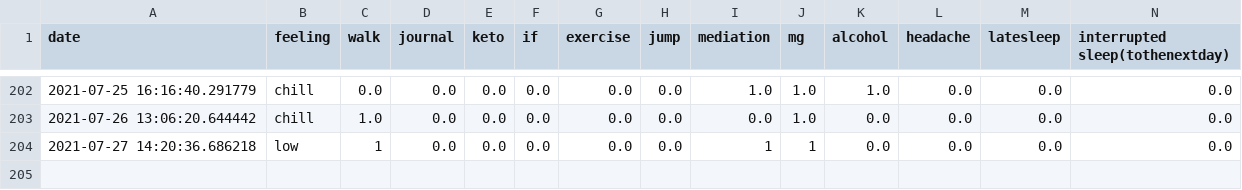
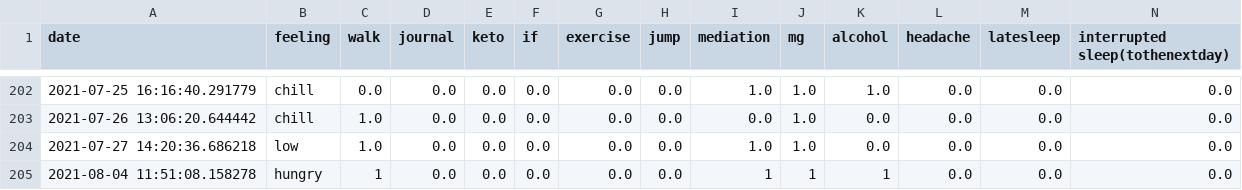
Before and after one commit to Amarilda/KPI, a CSV file: feelings.csv, drawn as a sheet; only a part is shown, gaps mark what is left out.

Commit message:
Update feelings.csv

```diff
--- a/feelings.csv
+++ b/feelings.csv
@@ -203,2 +203,3 @@ date,feeling,walk,journal,keto,if,exercise,jump,mediation,mg,alcohol,headache,la
 2021-07-26 13:06:20.644442,chill,1.0,0.0,0.0,0.0,0.0,0.0,0.0,1.0,0.0,0.0,0.0,0.0
-2021-07-27 14:20:36.686218,low,1,0.0,0.0,0.0,0.0,0.0,1,1,0.0,0.0,0.0,0.0
+2021-07-27 14:20:36.686218,low,1.0,0.0,0.0,0.0,0.0,0.0,1.0,1.0,0.0,0.0,0.0,0.0
+2021-08-04 11:51:08.158278,hungry,1,0.0,0.0,0.0,0.0,0.0,1,1,1,0.0,0.0,0.0
```
